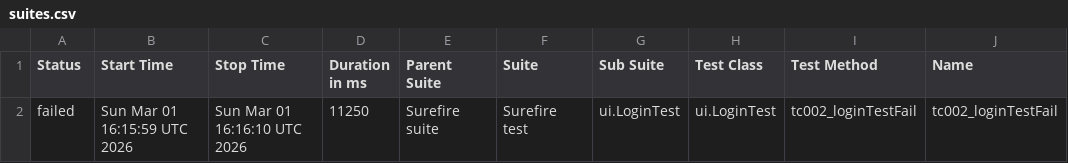
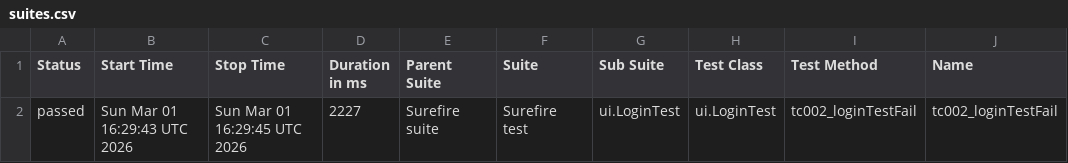
Before and after one commit to gokulsam07/checkly, a CSV file: ui/data/suites.csv, drawn as a sheet; only a part is shown; the diff names each change by its address in the sheet, - before the commit and + after, or states it on an @@ line.

```diff
--- a/ui/data/suites.csv
+++ b/ui/data/suites.csv
-A2 (Status): failed
+A2 (Status): passed
-B2 (Start Time): Sun Mar 01 16:15:59 UTC 2026
+B2 (Start Time): Sun Mar 01 16:29:43 UTC 2026
-C2 (Stop Time): Sun Mar 01 16:16:10 UTC 2026
+C2 (Stop Time): Sun Mar 01 16:29:45 UTC 2026
-D2 (Duration in ms): 11250
+D2 (Duration in ms): 2227
```
Also changed, not shown: 25 other files.
